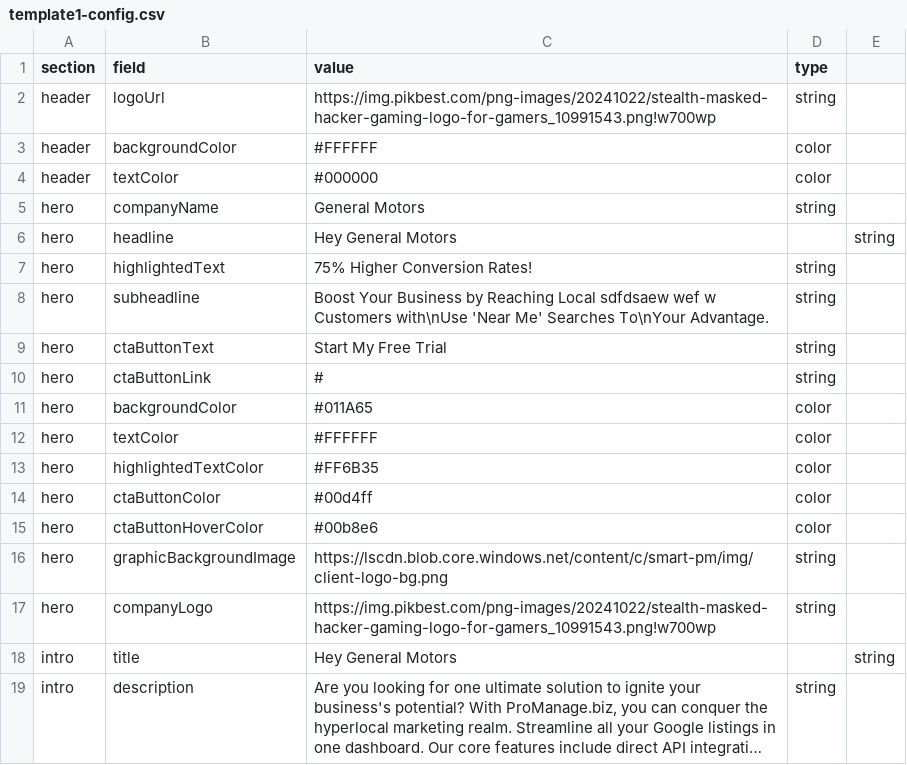
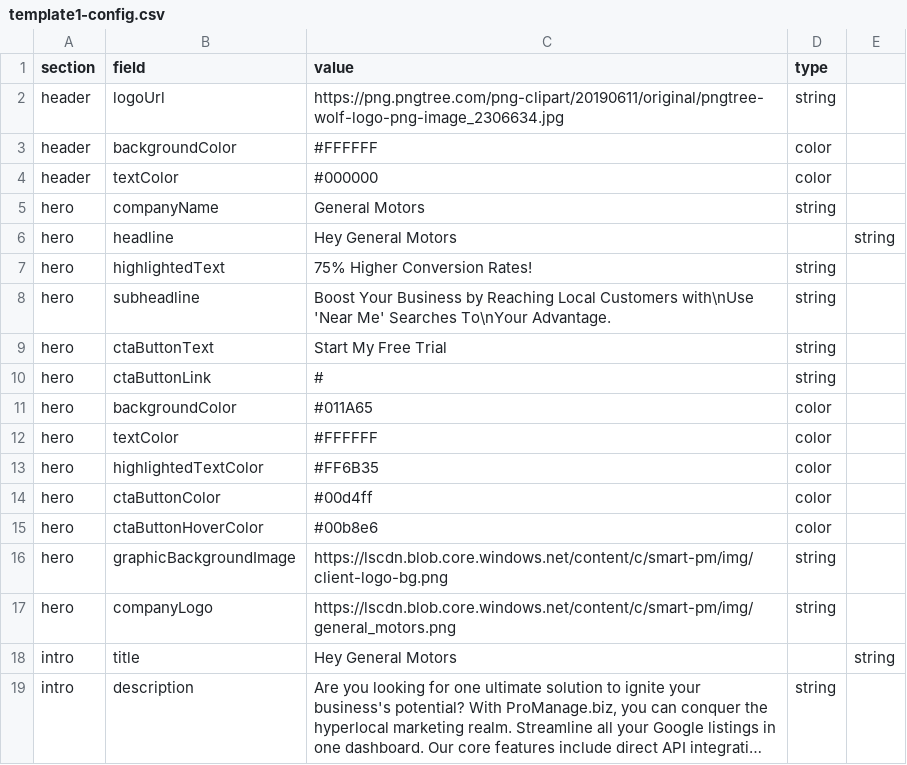
Before and after one commit to dcrakesh-24/demo-connect, a CSV file: public/data/template1-config.csv, drawn as a sheet; only a part is shown; long unchanged cells end in ….

Commit message:
Update template1-config.csv with new logo and corrected subheadline; modify App.tsx routes for Template3 and Template4
- Replaced logo URL in template1-config.csv with a new image.
- Corrected the subheadline text for clarity in template1-config.csv.
- Updated routing in App.tsx to switch Template3 with Template4 and Template5 with Template6, improving navigation structure.

```diff
--- a/public/data/template1-config.csv
+++ b/public/data/template1-config.csv
@@ -1,3 +1,3 @@
 section,field,value,type
-header,logoUrl,https://img.pikbest.com/png-images/20241022/stealth-masked-hacker-gaming-logo-for-gamers_10991543.png!w700wp,string
+header,logoUrl,https://png.pngtree.com/png-clipart/20190611/original/pngtree-wolf-logo-png-image_2306634.jpg,string
 header,backgroundColor,#FFFFFF,color
@@ -7,3 +7,3 @@ hero,headline,Hey General Motors,,string
 hero,highlightedText,75% Higher Conversion Rates!,string
-hero,subheadline,Boost Your Business by Reaching Local sdfdsaew wef w Customers with\nUse 'Near Me' Searches To\nYour Advantage.,string
+hero,subheadline,"Boost Your Business by Reaching Local Customers with\nUse 'Near Me' Searches To\nYour Advantage.",string
 hero,ctaButtonText,Start My Free Trial,string
@@ -16,3 +16,3 @@ hero,ctaButtonHoverColor,#00b8e6,color
 hero,graphicBackgroundImage,https://lscdn.blob.core.windows.net/content/c/smart-pm/img/client-logo-bg.png,string
-hero,companyLogo,https://img.pikbest.com/png-images/20241022/stealth-masked-hacker-gaming-logo-for-gamers_10991543.png!w700wp,string
+hero,companyLogo,https://lscdn.blob.core.windows.net/content/c/smart-pm/img/general_motors.png,string
 intro,title,Hey General Motors,,string
```
Also changed, not shown: 1 other file.
